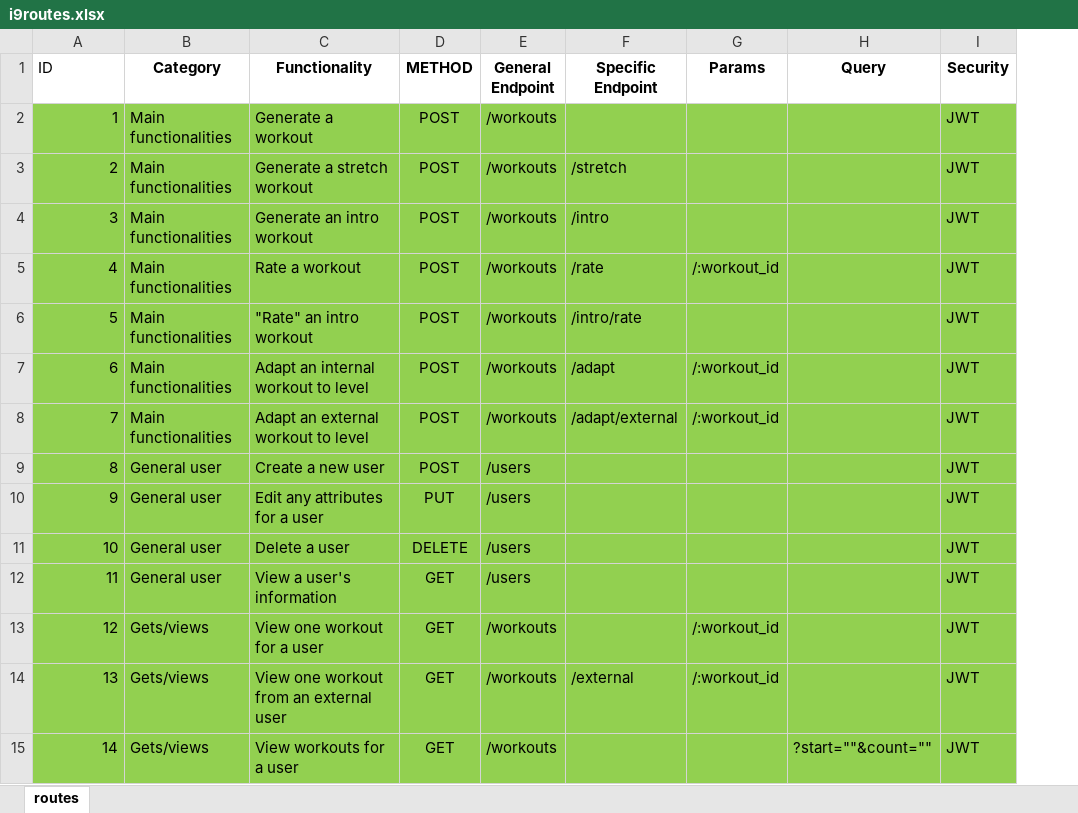
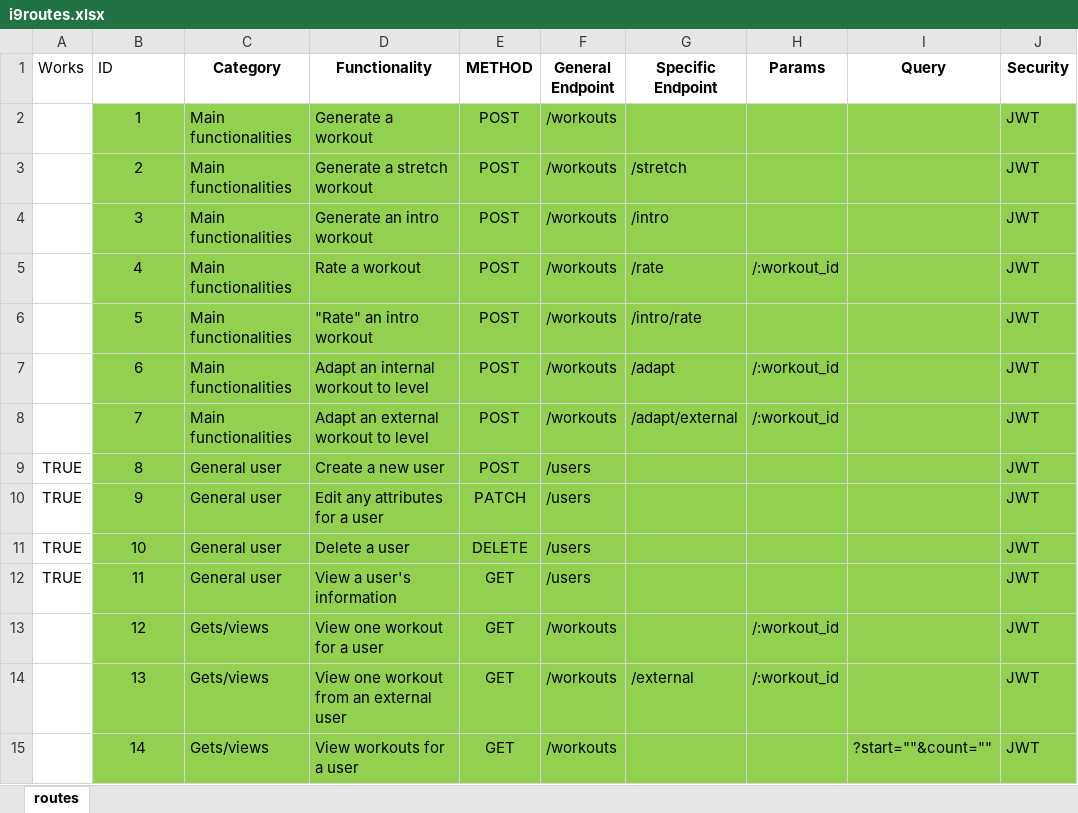
Before and after one commit to kopatsis/i9-backend, an Excel workbook: i9routes.xlsx, sheet routes, drawn as a sheet; only a part is shown; values as stored, in another font and other column widths than the file's, no borders; addresses are those after the commit; the diff covers the shown part only; the diff names each change by its address in the sheet, - before the commit and + after, or states it on an @@ line.

Commit message:
fixes for testing non-gen routes

```diff
--- a/i9routes.xlsx (sheet routes)
+++ b/i9routes.xlsx (sheet routes)
+column A (Works), rows 9-12: all TRUE
-B2:B15 alignment: right
+B2:B15 alignment: center
-E10 (METHOD): PUT
+E10 (METHOD): PATCH
```
Also changed, not shown: cell formats elsewhere in this sheet, formulas that keep their value, 9 other files.
